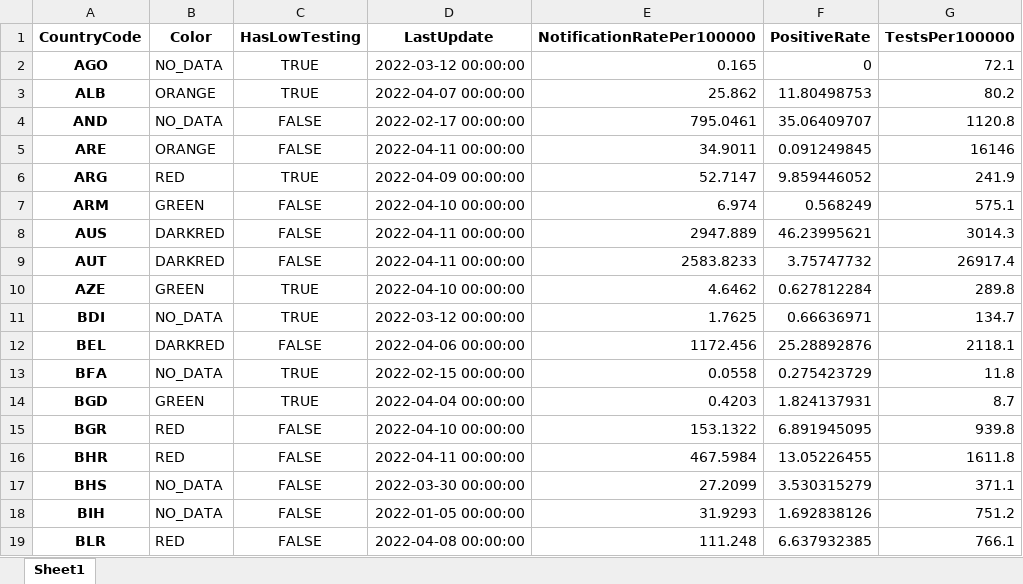
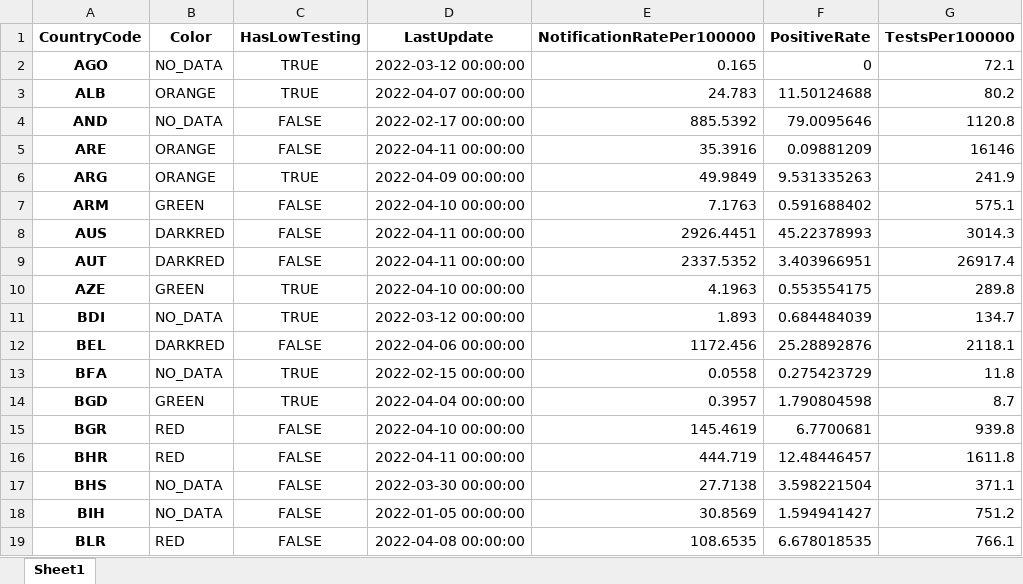
Before and after one commit to GuillaumeDerval/ecdc_covid_worldmap, an Excel workbook: covid.xlsx, sheet Sheet1, drawn as a sheet; only a part is shown; values as stored, in another font and other column widths than the file's, no borders; the diff covers the shown part only; the diff names each change by its address in the sheet, - before the commit and + after, or states it on an @@ line.

```diff
--- a/covid.xlsx (sheet Sheet1)
+++ b/covid.xlsx (sheet Sheet1)
-E3 (NotificationRatePer100000): 25.862
+E3 (NotificationRatePer100000): 24.783
-F3 (PositiveRate): 11.80498753
+F3 (PositiveRate): 11.50124688
-E4 (NotificationRatePer100000): 795.0461
+E4 (NotificationRatePer100000): 885.5392
-F4 (PositiveRate): 35.06409707
+F4 (PositiveRate): 79.0095646
-E5 (NotificationRatePer100000): 34.9011
+E5 (NotificationRatePer100000): 35.3916
-F5 (PositiveRate): 0.091249845
+F5 (PositiveRate): 0.09881209
-B6 (Color): RED
+B6 (Color): ORANGE
-E6 (NotificationRatePer100000): 52.7147
+E6 (NotificationRatePer100000): 49.9849
-F6 (PositiveRate): 9.859446052
+F6 (PositiveRate): 9.531335263
-E7 (NotificationRatePer100000): 6.974
+E7 (NotificationRatePer100000): 7.1763
-F7 (PositiveRate): 0.568249
+F7 (PositiveRate): 0.591688402
-E8 (NotificationRatePer100000): 2947.889
+E8 (NotificationRatePer100000): 2926.4451
-F8 (PositiveRate): 46.23995621
+F8 (PositiveRate): 45.22378993
-E9 (NotificationRatePer100000): 2583.8233
+E9 (NotificationRatePer100000): 2337.5352
-F9 (PositiveRate): 3.75747732
+F9 (PositiveRate): 3.403966951
-E10 (NotificationRatePer100000): 4.6462
+E10 (NotificationRatePer100000): 4.1963
-F10 (PositiveRate): 0.627812284
+F10 (PositiveRate): 0.553554175
-E11 (NotificationRatePer100000): 1.7625
+E11 (NotificationRatePer100000): 1.893
-F11 (PositiveRate): 0.66636971
+F11 (PositiveRate): 0.684484039
-E14 (NotificationRatePer100000): 0.4203
+E14 (NotificationRatePer100000): 0.3957
-F14 (PositiveRate): 1.824137931
+F14 (PositiveRate): 1.790804598
-E15 (NotificationRatePer100000): 153.1322
+E15 (NotificationRatePer100000): 145.4619
-F15 (PositiveRate): 6.891945095
+F15 (PositiveRate): 6.7700681
-E16 (NotificationRatePer100000): 467.5984
+E16 (NotificationRatePer100000): 444.719
-F16 (PositiveRate): 13.05226455
+F16 (PositiveRate): 12.48446457
-E17 (NotificationRatePer100000): 27.2099
+E17 (NotificationRatePer100000): 27.7138
-F17 (PositiveRate): 3.530315279
+F17 (PositiveRate): 3.598221504
-E18 (NotificationRatePer100000): 31.9293
+E18 (NotificationRatePer100000): 30.8569
-F18 (PositiveRate): 1.692838126
+F18 (PositiveRate): 1.594941427
-E19 (NotificationRatePer100000): 111.248
+E19 (NotificationRatePer100000): 108.6535
-F19 (PositiveRate): 6.637932385
+F19 (PositiveRate): 6.678018535
```
Also changed, not shown: 226 edited cells elsewhere in this sheet, 2 other files.
